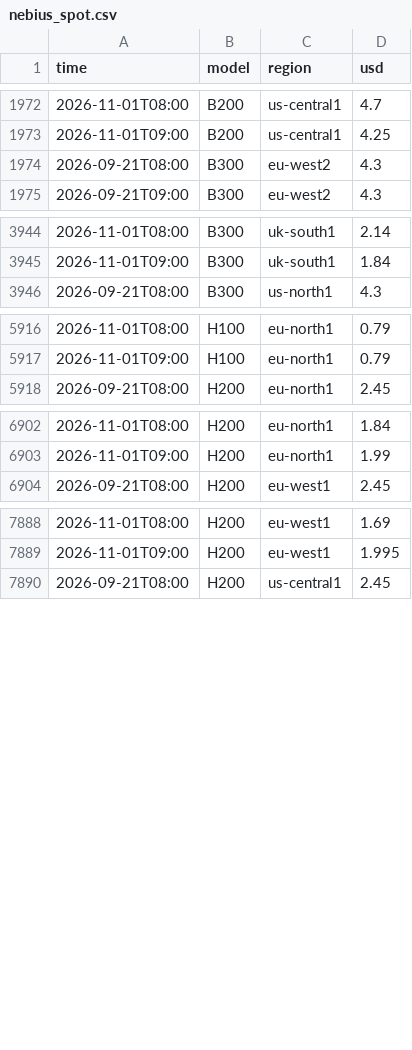
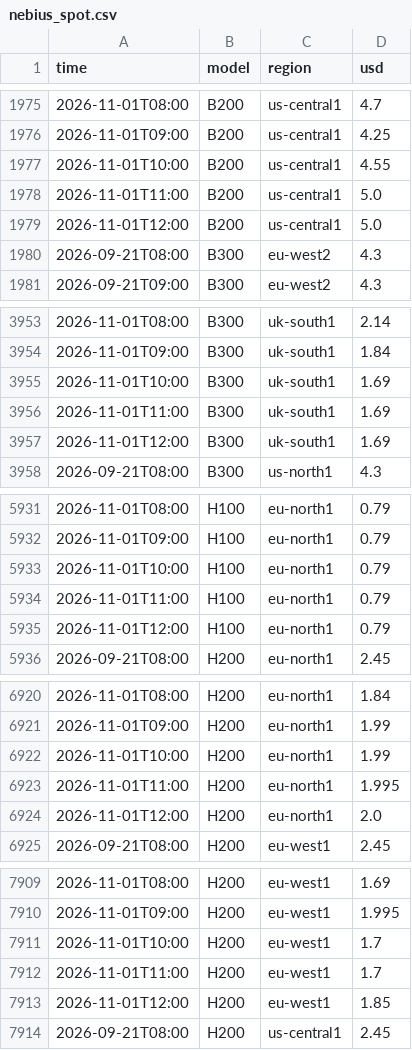
Before and after one commit to jejukairos/ai-credit-risk-dashboard, a CSV file: data/nebius_spot.csv, drawn as a sheet; only a part is shown, gaps mark what is left out; the diff covers the shown part only.

```diff
--- a/data/nebius_spot.csv
+++ b/data/nebius_spot.csv
@@ -1973,2 +1976,5 @@ time,model,region,usd
 2026-11-01T09:00,B200,us-central1,4.25
+2026-11-01T10:00,B200,us-central1,4.55
+2026-11-01T11:00,B200,us-central1,5.0
+2026-11-01T12:00,B200,us-central1,5.0
 2026-09-21T08:00,B300,eu-west2,4.3
@@ -3945,2 +3954,5 @@ time,model,region,usd
 2026-11-01T09:00,B300,uk-south1,1.84
+2026-11-01T10:00,B300,uk-south1,1.69
+2026-11-01T11:00,B300,uk-south1,1.69
+2026-11-01T12:00,B300,uk-south1,1.69
 2026-09-21T08:00,B300,us-north1,4.3
@@ -5917,2 +5932,5 @@ time,model,region,usd
 2026-11-01T09:00,H100,eu-north1,0.79
+2026-11-01T10:00,H100,eu-north1,0.79
+2026-11-01T11:00,H100,eu-north1,0.79
+2026-11-01T12:00,H100,eu-north1,0.79
 2026-09-21T08:00,H200,eu-north1,2.45
@@ -6903,2 +6921,5 @@ time,model,region,usd
 2026-11-01T09:00,H200,eu-north1,1.99
+2026-11-01T10:00,H200,eu-north1,1.99
+2026-11-01T11:00,H200,eu-north1,1.995
+2026-11-01T12:00,H200,eu-north1,2.0
 2026-09-21T08:00,H200,eu-west1,2.45
@@ -7889,2 +7910,5 @@ time,model,region,usd
 2026-11-01T09:00,H200,eu-west1,1.995
+2026-11-01T10:00,H200,eu-west1,1.7
+2026-11-01T11:00,H200,eu-west1,1.7
+2026-11-01T12:00,H200,eu-west1,1.85
 2026-09-21T08:00,H200,us-central1,2.45
```
Also changed, not shown: 12 added rows and 4 edited cells elsewhere in this file, data/gpu_prices.csv, 4 other files.
